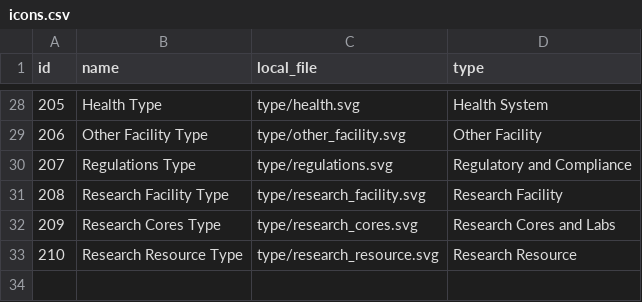
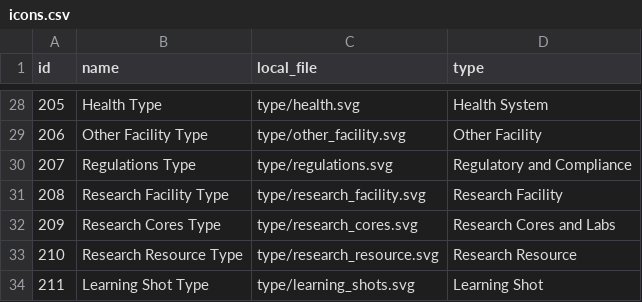
Before and after one commit to rkc7h/ithriv, a CSV file: backend/example_data/icons.csv, drawn as a sheet; only a part is shown, gaps mark what is left out; the diff names each change by its address in the sheet, - before the commit and + after, or states it on an @@ line.

Commit message:
Adds Learning Shot icon

```diff
--- a/backend/example_data/icons.csv
+++ b/backend/example_data/icons.csv
+row 34: 211 | Learning Shot Type | type/learning_shots.svg | Learning Shot
```
